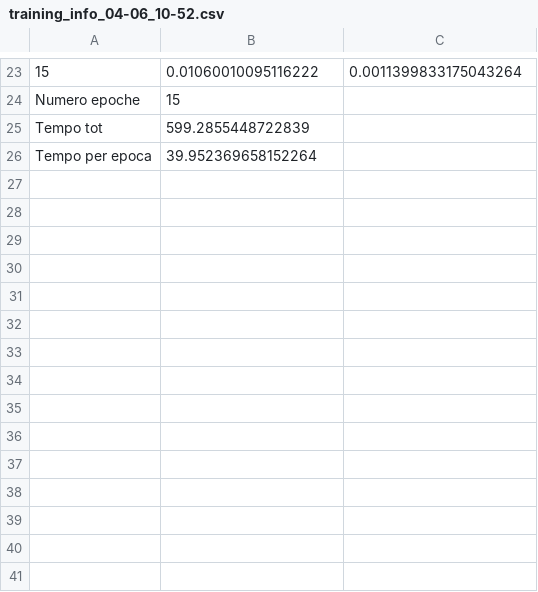
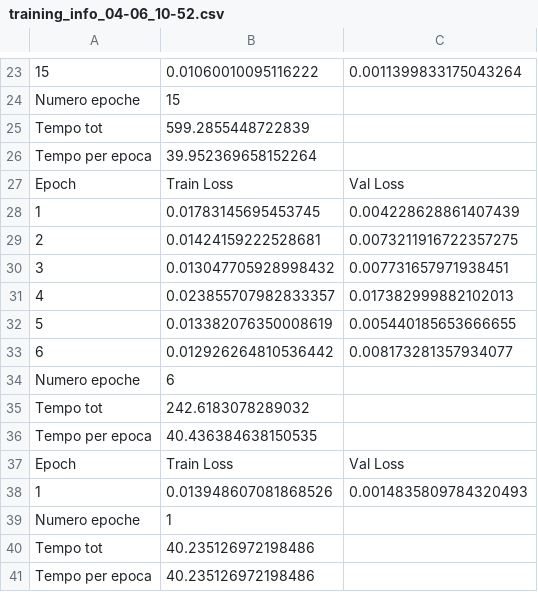
Before and after one commit to michelangelobalzano/Progetto-Tesi-Balzano, a CSV file: training_sessions/training_info_04-06_10-52.csv, drawn as a sheet; only a part is shown, gaps mark what is left out; the diff names each change by its address in the sheet, - before the commit and + after, or states it on an @@ line.

```diff
--- a/training_sessions/training_info_04-06_10-52.csv
+++ b/training_sessions/training_info_04-06_10-52.csv
+row 27: Epoch | Train Loss | Val Loss
+row 28: 1 | 0.01783145695453745 | 0.004228628861407439
+row 29: 2 | 0.01424159222528681 | 0.0073211916722357275
+row 30: 3 | 0.013047705928998432 | 0.007731657971938451
+row 31: 4 | 0.023855707982833357 | 0.017382999882102013
+row 32: 5 | 0.013382076350008619 | 0.005440185653666655
+row 33: 6 | 0.012926264810536442 | 0.008173281357934077
+row 34: Numero epoche | 6
+row 35: Tempo tot | 242.6183078289032
+row 36: Tempo per epoca | 40.436384638150535
+row 37: Epoch | Train Loss | Val Loss
+row 38: 1 | 0.013948607081868526 | 0.0014835809784320493
+row 39: Numero epoche | 1
+row 40: Tempo tot | 40.235126972198486
+row 41: Tempo per epoca | 40.235126972198486
```
Also changed, not shown: 6 other files.
